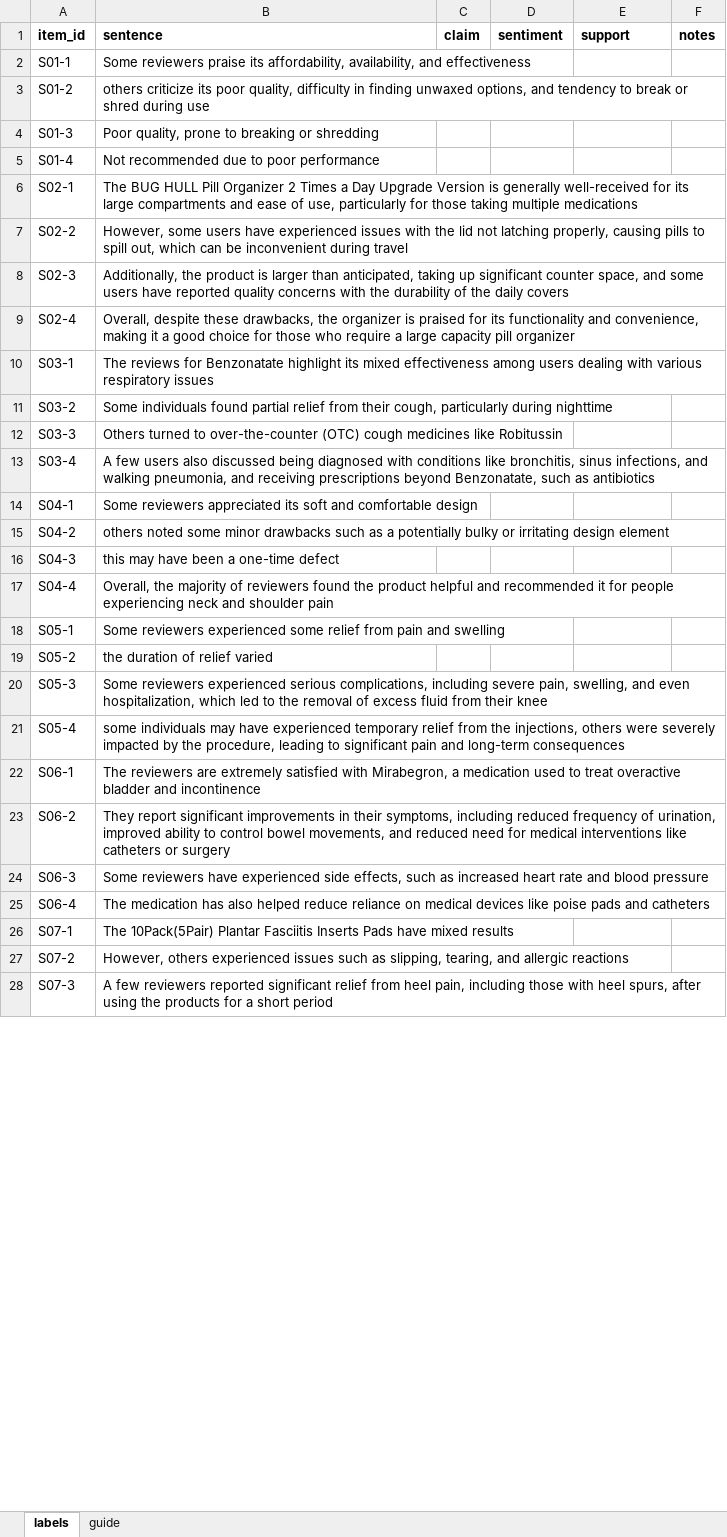
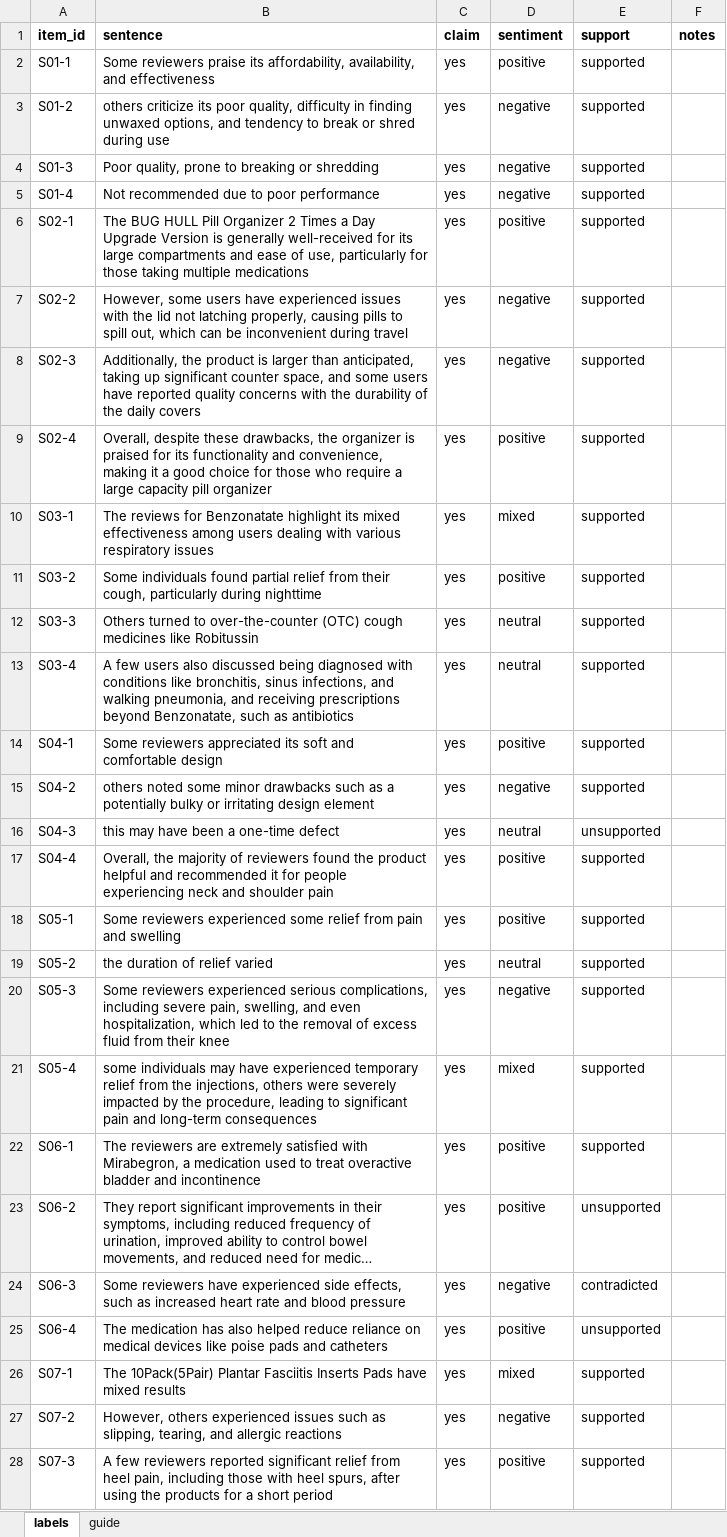
Before and after one commit to Nishan-Charlie/LLM-Summarisation, an Excel workbook: annotations/kw_human_check/labels_prathyuman.xlsx, sheet labels, drawn as a sheet; only a part is shown; long unchanged cells end in …; values as stored, in another font and other column widths than the file's, no borders; the diff covers the shown part only; the diff names each change by its address in the sheet, - before the commit and + after, or states it on an @@ line.

```diff
--- a/annotations/kw_human_check/labels_prathyuman.xlsx (sheet labels)
+++ b/annotations/kw_human_check/labels_prathyuman.xlsx (sheet labels)
-C2:C28 (claim): (empty)
+C2:C28 (claim): yes
-D2 (sentiment): (empty)
+D2 (sentiment): positive
-E2:E15 (support): (empty)
+E2:E15 (support): supported
-D3:D5 (sentiment): (empty)
+D3:D5 (sentiment): negative
-D6 (sentiment): (empty)
+D6 (sentiment): positive
-D7:D8 (sentiment): (empty)
+D7:D8 (sentiment): negative
-D9 (sentiment): (empty)
+D9 (sentiment): positive
-D10 (sentiment): (empty)
+D10 (sentiment): mixed
-D11 (sentiment): (empty)
+D11 (sentiment): positive
-D12:D13 (sentiment): (empty)
+D12:D13 (sentiment): neutral
-D14 (sentiment): (empty)
+D14 (sentiment): positive
-D15 (sentiment): (empty)
+D15 (sentiment): negative
-D16 (sentiment): (empty)
+D16 (sentiment): neutral
-E16 (support): (empty)
+E16 (support): unsupported
-D17:D18 (sentiment): (empty)
+D17:D18 (sentiment): positive
-E17:E22 (support): (empty)
+E17:E22 (support): supported
-D19 (sentiment): (empty)
+D19 (sentiment): neutral
-D20 (sentiment): (empty)
+D20 (sentiment): negative
-D21 (sentiment): (empty)
+D21 (sentiment): mixed
-D22:D23 (sentiment): (empty)
+D22:D23 (sentiment): positive
-E23 (support): (empty)
+E23 (support): unsupported
-D24 (sentiment): (empty)
+D24 (sentiment): negative
-E24 (support): (empty)
+E24 (support): contradicted
-D25 (sentiment): (empty)
+D25 (sentiment): positive
-E25 (support): (empty)
+E25 (support): unsupported
-D26 (sentiment): (empty)
+D26 (sentiment): mixed
-E26:E28 (support): (empty)
+E26:E28 (support): supported
-D27 (sentiment): (empty)
+D27 (sentiment): negative
-D28 (sentiment): (empty)
+D28 (sentiment): positive
```
Also changed, not shown: 217 edited cells elsewhere in this sheet, 10 other files.
